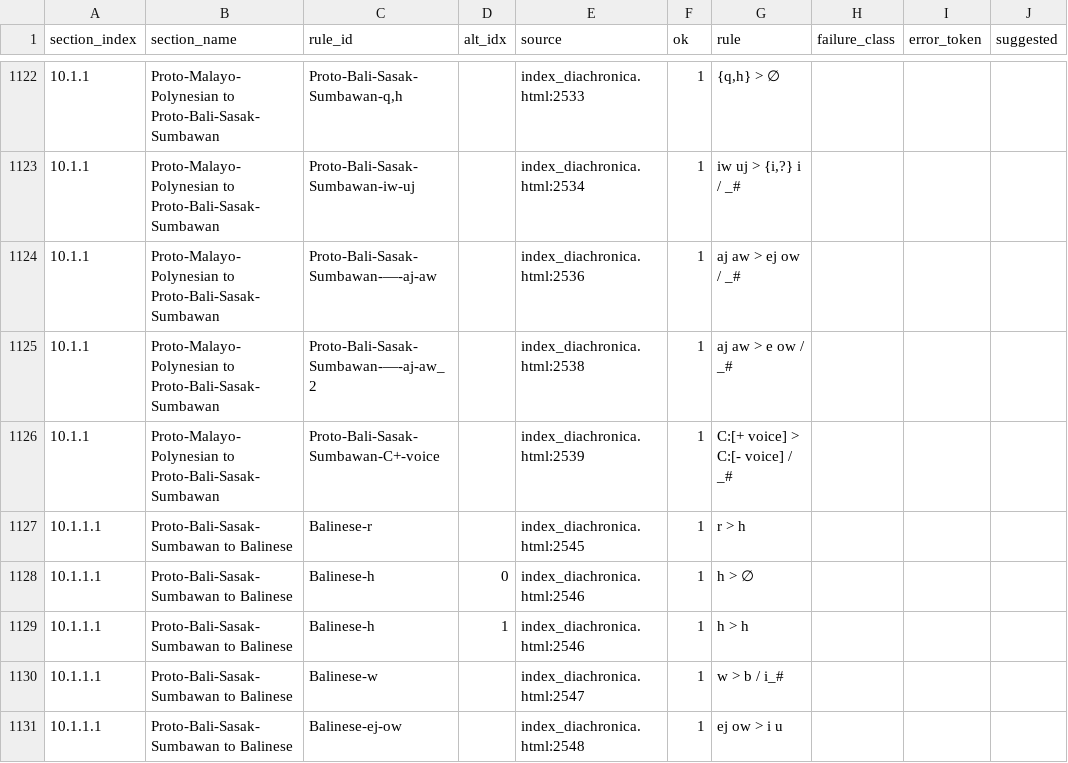
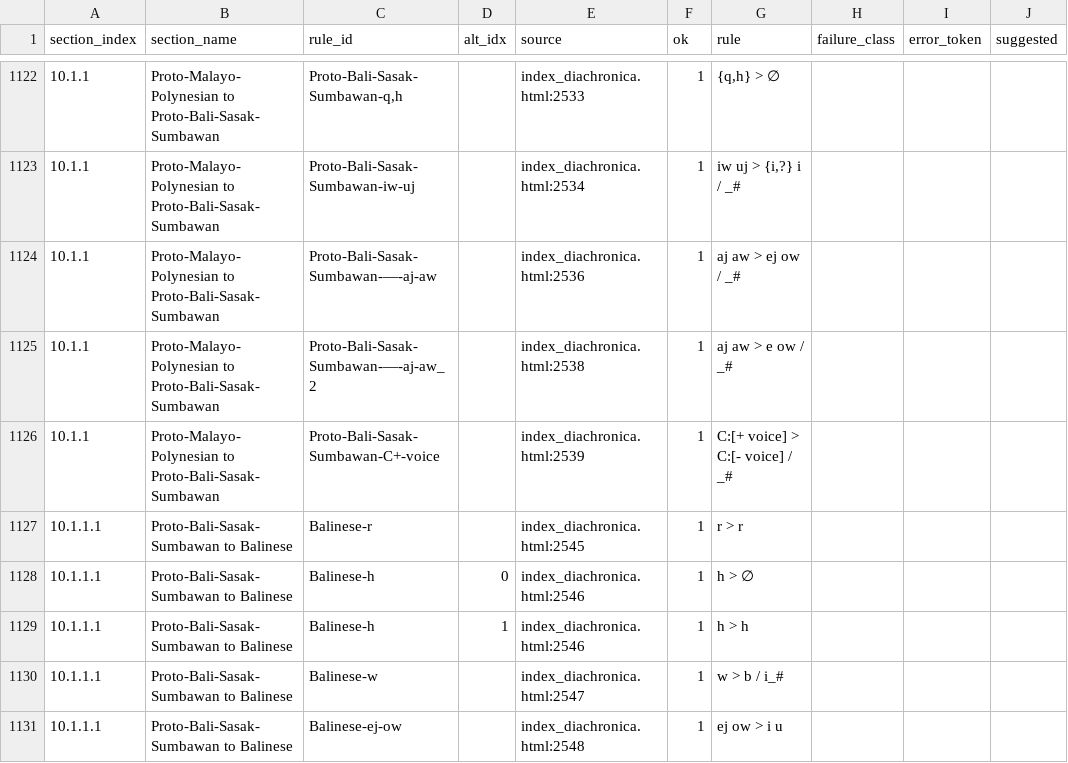
Before and after one commit to Pappa/conlanger, a CSV file: diagnostics/inventory/rule-inventory-success.csv, drawn as a sheet; only a part is shown, gaps mark what is left out; the diff names each change by its address in the sheet, - before the commit and + after, or states it on an @@ line.

```diff
--- a/diagnostics/inventory/rule-inventory-success.csv
+++ b/diagnostics/inventory/rule-inventory-success.csv
-G1127 (rule): r > h
+G1127 (rule): r > r
```
Also changed, not shown: diagnostics/inventory/error_clusters/expected_underscore_errors.csv, diagnostics/inventory/rule-inventory-error.csv, 2 other files.
